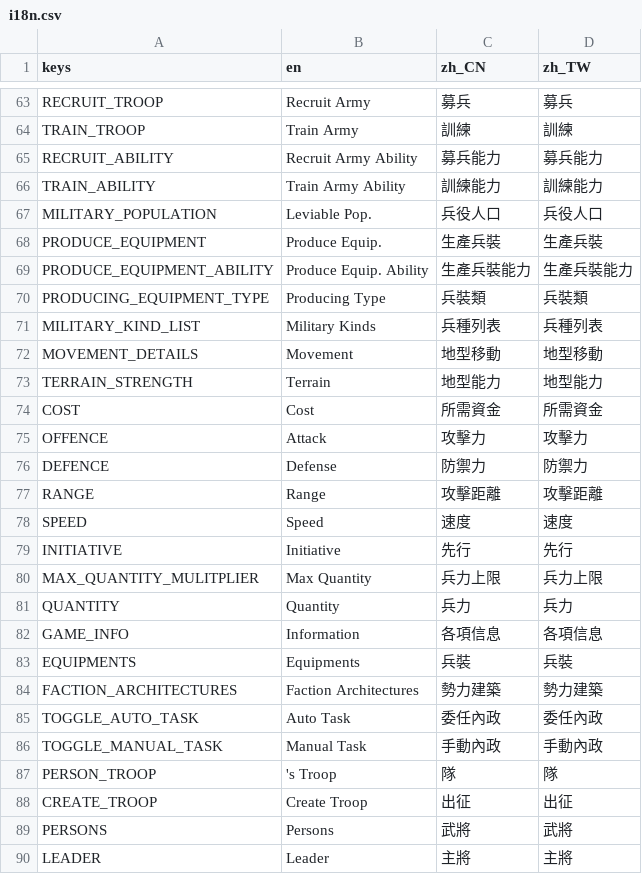
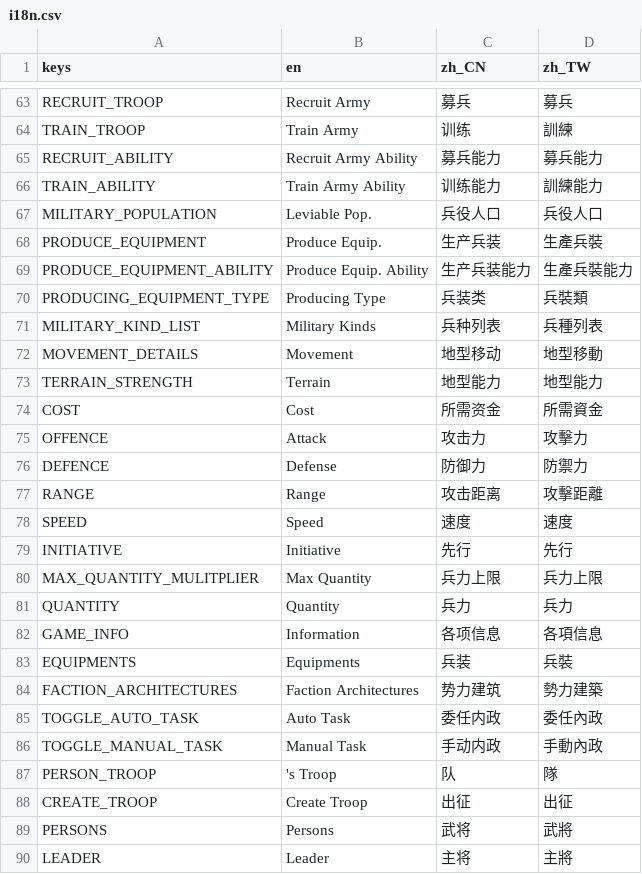
Before and after one commit to luiges90/ZHSAN3, a CSV file: i18n/i18n.csv, drawn as a sheet; only a part is shown, gaps mark what is left out; the diff covers the shown part only; the diff names each change by its address in the sheet, - before the commit and + after, or states it on an @@ line.

```diff
--- a/i18n/i18n.csv
+++ b/i18n/i18n.csv
-C64 (zh_CN): 訓練
+C64 (zh_CN): 训练
-C66 (zh_CN): 訓練能力
+C66 (zh_CN): 训练能力
-C68 (zh_CN): 生產兵裝
+C68 (zh_CN): 生产兵装
-C69 (zh_CN): 生產兵裝能力
+C69 (zh_CN): 生产兵装能力
-C70 (zh_CN): 兵裝類
+C70 (zh_CN): 兵装类
-C71 (zh_CN): 兵種列表
+C71 (zh_CN): 兵种列表
-C72 (zh_CN): 地型移動
+C72 (zh_CN): 地型移动
-C74 (zh_CN): 所需資金
+C74 (zh_CN): 所需资金
-C75 (zh_CN): 攻擊力
+C75 (zh_CN): 攻击力
-C76 (zh_CN): 防禦力
+C76 (zh_CN): 防御力
-C77 (zh_CN): 攻擊距離
+C77 (zh_CN): 攻击距离
-C82 (zh_CN): 各項信息
+C82 (zh_CN): 各项信息
-C83 (zh_CN): 兵裝
+C83 (zh_CN): 兵装
-C84 (zh_CN): 勢力建築
+C84 (zh_CN): 势力建筑
-C85 (zh_CN): 委任內政
+C85 (zh_CN): 委任内政
-C86 (zh_CN): 手動內政
+C86 (zh_CN): 手动内政
-C87 (zh_CN): 隊
+C87 (zh_CN): 队
-C89 (zh_CN): 武將
+C89 (zh_CN): 武将
-C90 (zh_CN): 主將
+C90 (zh_CN): 主将
```
Also changed, not shown: 1 added row and 53 edited cells elsewhere in this file, 3 other files.
